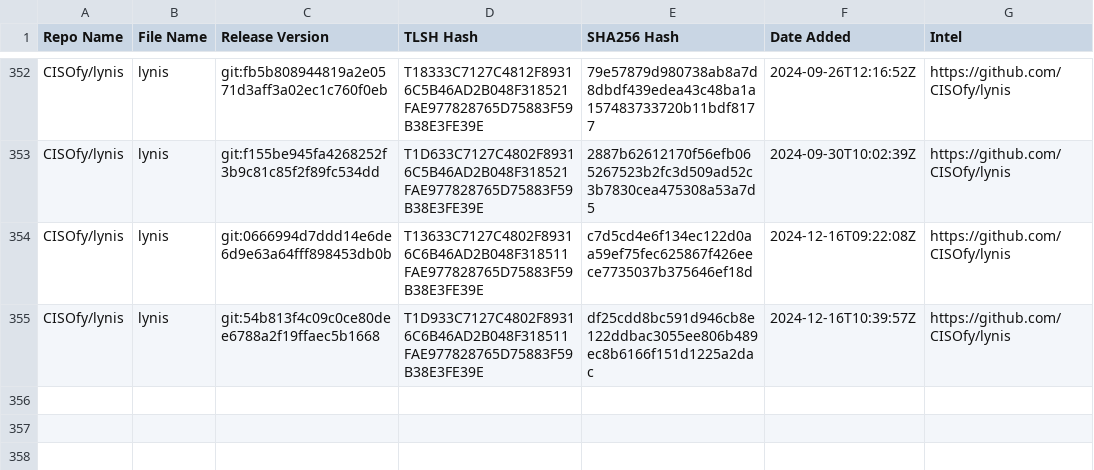
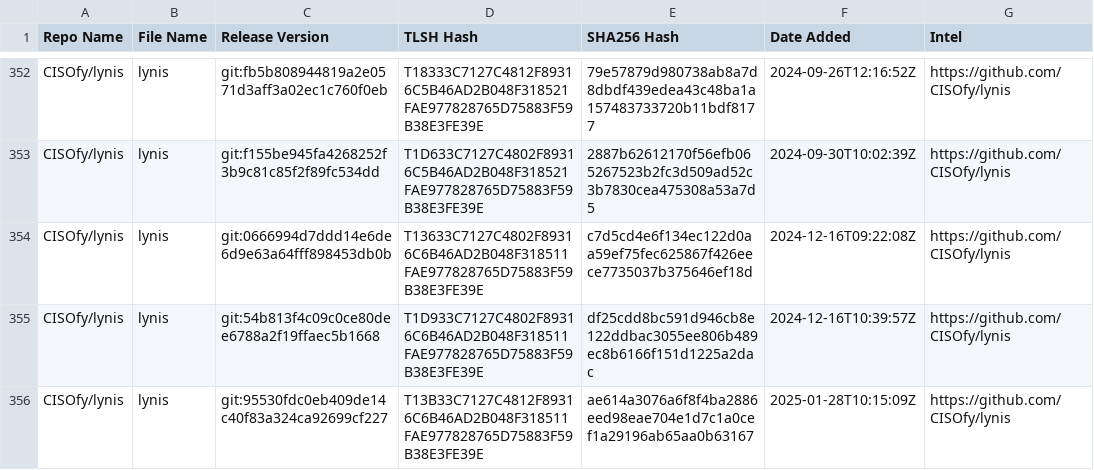
Before and after one commit to Magonia-Research/detection-content, a CSV file: iocs/tlsh/lynis/lynis_tlsh_hashes.csv, drawn as a sheet; only a part is shown, gaps mark what is left out.

Commit message:
Updated TLSH hash CSV file

```diff
--- a/iocs/tlsh/lynis/lynis_tlsh_hashes.csv
+++ b/iocs/tlsh/lynis/lynis_tlsh_hashes.csv
@@ -355 +355,2 @@ CISOfy/lynis,lynis,git:0666994d7ddd14e6de6d9e63a64fff898453db0b,T13633C7127C4802
 CISOfy/lynis,lynis,git:54b813f4c09c0ce80dee6788a2f19ffaec5b1668,T1D933C7127C4802F89316C6B46AD2B048F318511FAE977828765D75883F59B38E3FE39E,df25cdd8bc591d946cb8e122ddbac3055ee806b489ec8b6166f151d1225a2dac,2024-12-16T10:39:57Z,https://github.com/CISOfy/lynis
+CISOfy/lynis,lynis,git:95530fdc0eb409de14c40f83a324ca92699cf227,T13B33C7127C4812F89316C6B46AD2B048F318511FAE977828765D75883F59B38E3FE39E,ae614a3076a6f8f4ba2886eed98eae704e1d7c1a0cef1a29196ab65aa0b63167,2025-01-28T10:15:09Z,https://github.com/CISOfy/lynis
```
